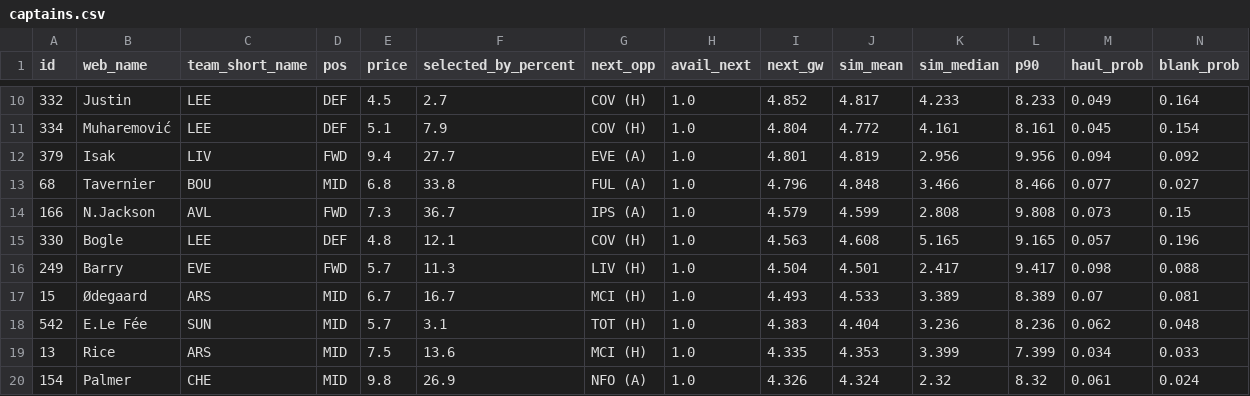
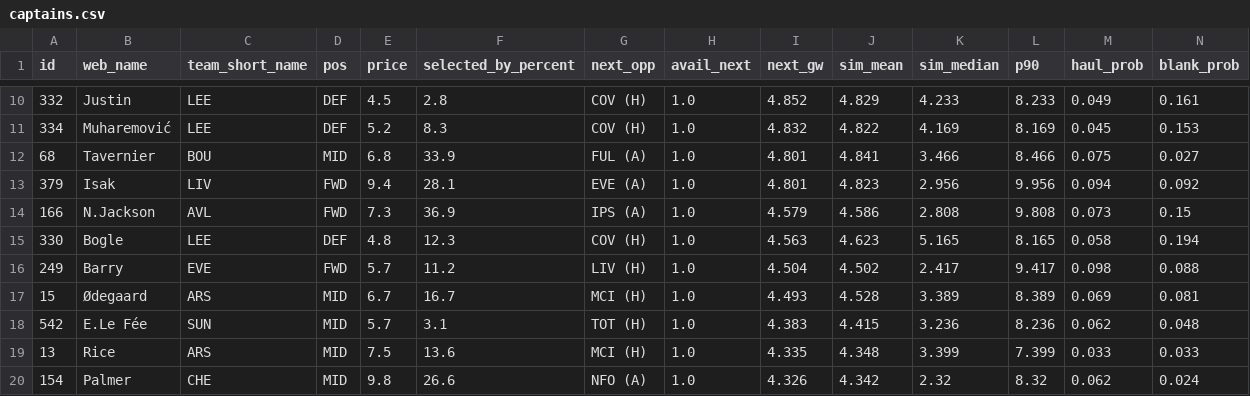
Before and after one commit to arlind55/fplproject, a CSV file: data/current/captains.csv, drawn as a sheet; only a part is shown, gaps mark what is left out; the diff covers the shown part only.

```diff
--- a/data/current/captains.csv
+++ b/data/current/captains.csv
@@ -10,11 +10,11 @@ id,web_name,team_short_name,pos,price,selected_by_percent,next_opp,avail_next,ne
-332,Justin,LEE,DEF,4.5,2.7,COV (H),1.0,4.852,4.817,4.233,8.233,0.049,0.164
-334,Muharemović,LEE,DEF,5.1,7.9,COV (H),1.0,4.804,4.772,4.161,8.161,0.045,0.154
-379,Isak,LIV,FWD,9.4,27.7,EVE (A),1.0,4.801,4.819,2.956,9.956,0.094,0.092
-68,Tavernier,BOU,MID,6.8,33.8,FUL (A),1.0,4.796,4.848,3.466,8.466,0.077,0.027
-166,N.Jackson,AVL,FWD,7.3,36.7,IPS (A),1.0,4.579,4.599,2.808,9.808,0.073,0.15
-330,Bogle,LEE,DEF,4.8,12.1,COV (H),1.0,4.563,4.608,5.165,9.165,0.057,0.196
-249,Barry,EVE,FWD,5.7,11.3,LIV (H),1.0,4.504,4.501,2.417,9.417,0.098,0.088
-15,Ødegaard,ARS,MID,6.7,16.7,MCI (H),1.0,4.493,4.533,3.389,8.389,0.07,0.081
-542,E.Le Fée,SUN,MID,5.7,3.1,TOT (H),1.0,4.383,4.404,3.236,8.236,0.062,0.048
-13,Rice,ARS,MID,7.5,13.6,MCI (H),1.0,4.335,4.353,3.399,7.399,0.034,0.033
-154,Palmer,CHE,MID,9.8,26.9,NFO (A),1.0,4.326,4.324,2.32,8.32,0.061,0.024
+332,Justin,LEE,DEF,4.5,2.8,COV (H),1.0,4.852,4.829,4.233,8.233,0.049,0.161
+334,Muharemović,LEE,DEF,5.2,8.3,COV (H),1.0,4.832,4.822,4.169,8.169,0.045,0.153
+68,Tavernier,BOU,MID,6.8,33.9,FUL (A),1.0,4.801,4.841,3.466,8.466,0.075,0.027
+379,Isak,LIV,FWD,9.4,28.1,EVE (A),1.0,4.801,4.823,2.956,9.956,0.094,0.092
+166,N.Jackson,AVL,FWD,7.3,36.9,IPS (A),1.0,4.579,4.586,2.808,9.808,0.073,0.15
+330,Bogle,LEE,DEF,4.8,12.3,COV (H),1.0,4.563,4.623,5.165,8.165,0.058,0.194
+249,Barry,EVE,FWD,5.7,11.2,LIV (H),1.0,4.504,4.502,2.417,9.417,0.098,0.088
+15,Ødegaard,ARS,MID,6.7,16.7,MCI (H),1.0,4.493,4.528,3.389,8.389,0.069,0.081
+542,E.Le Fée,SUN,MID,5.7,3.1,TOT (H),1.0,4.383,4.415,3.236,8.236,0.062,0.048
+13,Rice,ARS,MID,7.5,13.6,MCI (H),1.0,4.335,4.348,3.399,7.399,0.033,0.033
+154,Palmer,CHE,MID,9.8,26.6,NFO (A),1.0,4.326,4.342,2.32,8.32,0.062,0.024
```
Also changed, not shown: 96 edited cells elsewhere in this file, data/current/model_squad.csv, data/current/players.csv, 10 other files.
